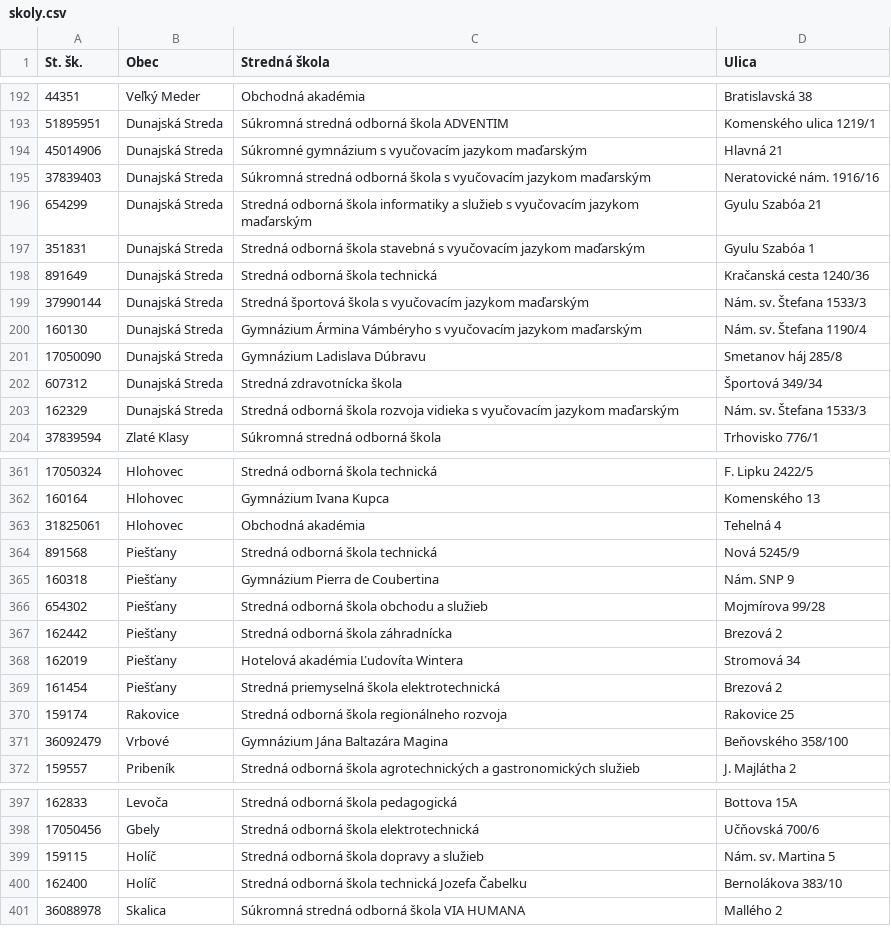
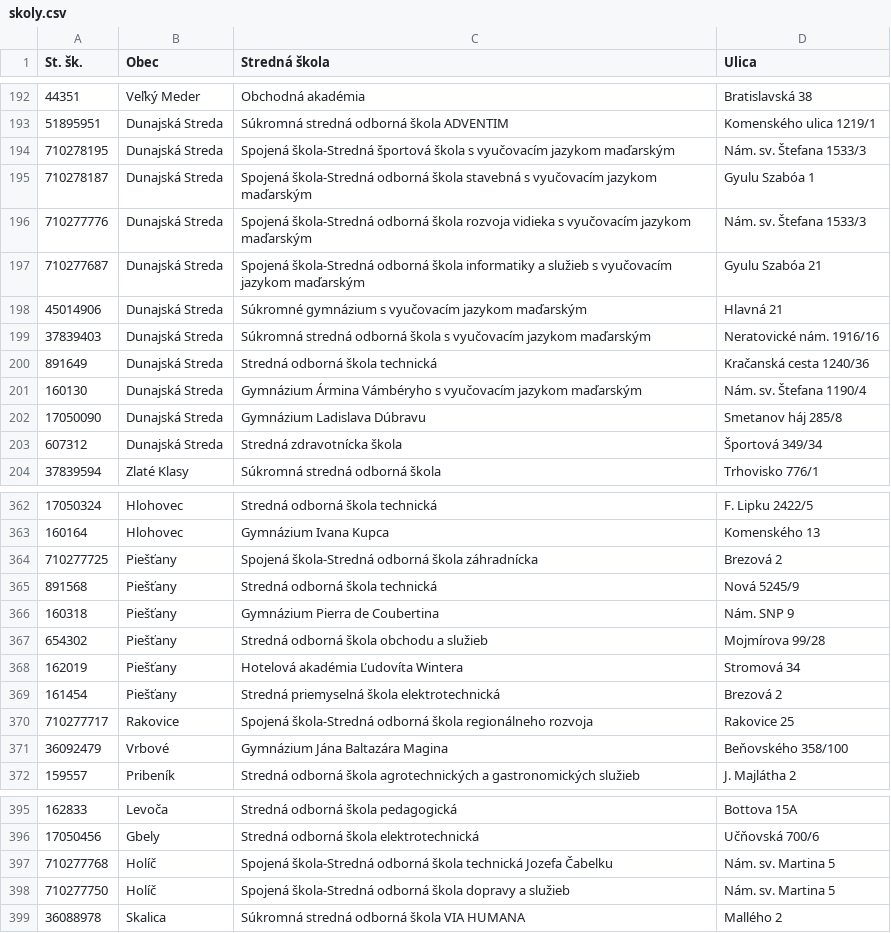
Before and after one commit to fmfi-svt/eprihlaska, a CSV file: eprihlaska/data/skoly.csv, drawn as a sheet; only a part is shown, gaps mark what is left out; the diff covers the shown part only.

```diff
--- a/eprihlaska/data/skoly.csv
+++ b/eprihlaska/data/skoly.csv
@@ -193,8 +193,9 @@ St. šk.,Obec,Stredná škola,Ulica
 51895951,Dunajská Streda,Súkromná stredná odborná škola ADVENTIM,Komenského ulica 1219/1
+710278195,Dunajská Streda,Spojená škola-Stredná športová škola s vyučovacím jazykom maďarským,Nám. sv. Štefana 1533/3
+710278187,Dunajská Streda,Spojená škola-Stredná odborná škola stavebná s vyučovacím jazykom maďarským,Gyulu Szabóa 1
+710277776,Dunajská Streda,Spojená škola-Stredná odborná škola rozvoja vidieka s vyučovacím jazykom maďarským,Nám. sv. Štefana 1533/3
+710277687,Dunajská Streda,Spojená škola-Stredná odborná škola informatiky a služieb s vyučovacím jazykom maďarským,Gyulu Szabóa 21
 45014906,Dunajská Streda,Súkromné gymnázium s vyučovacím jazykom maďarským,Hlavná 21
 37839403,Dunajská Streda,Súkromná stredná odborná škola s vyučovacím jazykom maďarským,Neratovické nám. 1916/16
-654299,Dunajská Streda,Stredná odborná škola informatiky a služieb s vyučovacím jazykom maďarským,Gyulu Szabóa 21
-351831,Dunajská Streda,Stredná odborná škola stavebná s vyučovacím jazykom maďarským,Gyulu Szabóa 1
 891649,Dunajská Streda,Stredná odborná škola technická,Kračanská cesta 1240/36
-37990144,Dunajská Streda,Stredná športová škola s vyučovacím jazykom maďarským,Nám. sv. Štefana 1533/3
 160130,Dunajská Streda,Gymnázium Ármina Vámbéryho s vyučovacím jazykom maďarským,Nám. sv. Štefana 1190/4
@@ -202,3 +203,2 @@ St. šk.,Obec,Stredná škola,Ulica
 607312,Dunajská Streda,Stredná zdravotnícka škola,Športová 349/34
-162329,Dunajská Streda,Stredná odborná škola rozvoja vidieka s vyučovacím jazykom maďarským,Nám. sv. Štefana 1533/3
 37839594,Zlaté Klasy,Súkromná stredná odborná škola,Trhovisko 776/1
@@ -362,3 +363,3 @@ St. šk.,Obec,Stredná škola,Ulica
 160164,Hlohovec,Gymnázium Ivana Kupca,Komenského 13
-31825061,Hlohovec,Obchodná akadémia,Tehelná 4
+710277725,Piešťany,Spojená škola-Stredná odborná škola záhradnícka,Brezová 2
 891568,Piešťany,Stredná odborná škola technická,Nová 5245/9
@@ -366,6 +367,5 @@ St. šk.,Obec,Stredná škola,Ulica
 654302,Piešťany,Stredná odborná škola obchodu a služieb,Mojmírova 99/28
-162442,Piešťany,Stredná odborná škola záhradnícka,Brezová 2
 162019,Piešťany,Hotelová akadémia Ľudovíta Wintera,Stromová 34
 161454,Piešťany,Stredná priemyselná škola elektrotechnická,Brezová 2
-159174,Rakovice,Stredná odborná škola regionálneho rozvoja,Rakovice 25
+710277717,Rakovice,Spojená škola-Stredná odborná škola regionálneho rozvoja,Rakovice 25
 36092479,Vrbové,Gymnázium Jána Baltazára Magina,Beňovského 358/100
@@ -398,4 +396,4 @@ St. šk.,Obec,Stredná škola,Ulica
 17050456,Gbely,Stredná odborná škola elektrotechnická,Učňovská 700/6
-159115,Holíč,Stredná odborná škola dopravy a služieb,Nám. sv. Martina 5
-162400,Holíč,Stredná odborná škola technická Jozefa Čabelku,Bernolákova 383/10
+710277768,Holíč,Spojená škola-Stredná odborná škola technická Jozefa Čabelku,Nám. sv. Martina 5
+710277750,Holíč,Spojená škola-Stredná odborná škola dopravy a služieb,Nám. sv. Martina 5
 36088978,Skalica,Súkromná stredná odborná škola VIA HUMANA,Mallého 2
```
Also changed, not shown: 6 added rows, 10 removed rows and 19 edited cells elsewhere in this file, 2 other files.
